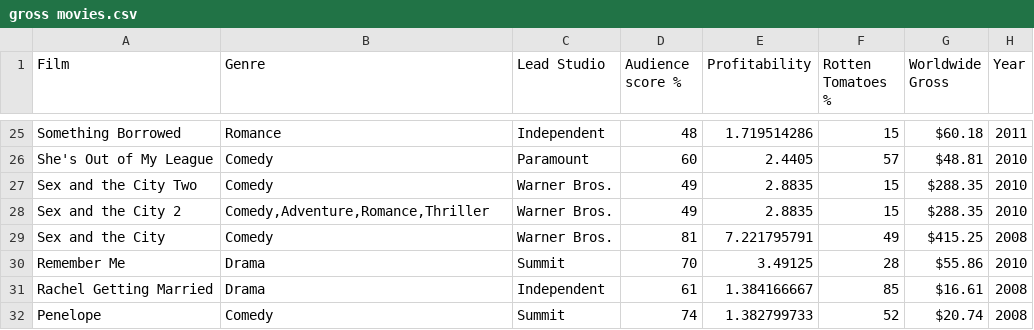
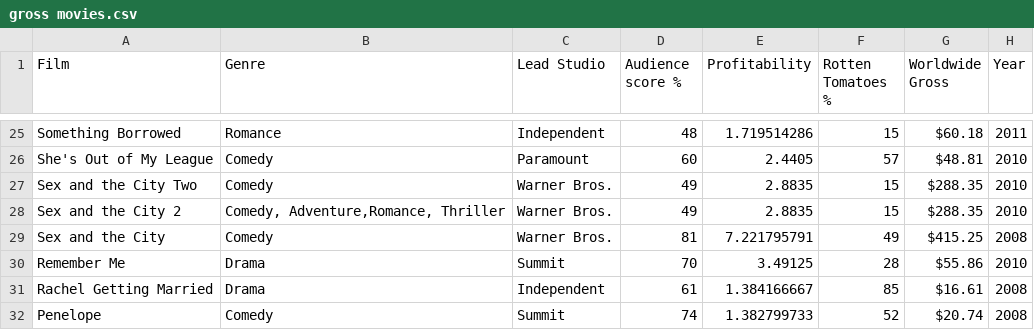
Before and after one commit to MogaMAW/Advanced-Database, a CSV file: gross movies.csv, drawn as a sheet; only a part is shown, gaps mark what is left out.

Commit message:
Update gross movies.csv

```diff
--- a/gross movies.csv
+++ b/gross movies.csv
@@ -27,3 +27,3 @@ She's Out of My League,Comedy,Paramount,60,2.4405,57,$48.81 ,2010
 Sex and the City Two,Comedy,Warner Bros.,49,2.8835,15,$288.35 ,2010
-Sex and the City 2,"Comedy,Adventure,Romance,Thriller",Warner Bros.,49,2.8835,15,$288.35 ,2010
+Sex and the City 2,"Comedy, Adventure,Romance, Thriller",Warner Bros.,49,2.8835,15,$288.35 ,2010
 Sex and the City,Comedy,Warner Bros.,81,7.221795791,49,$415.25 ,2008
```
